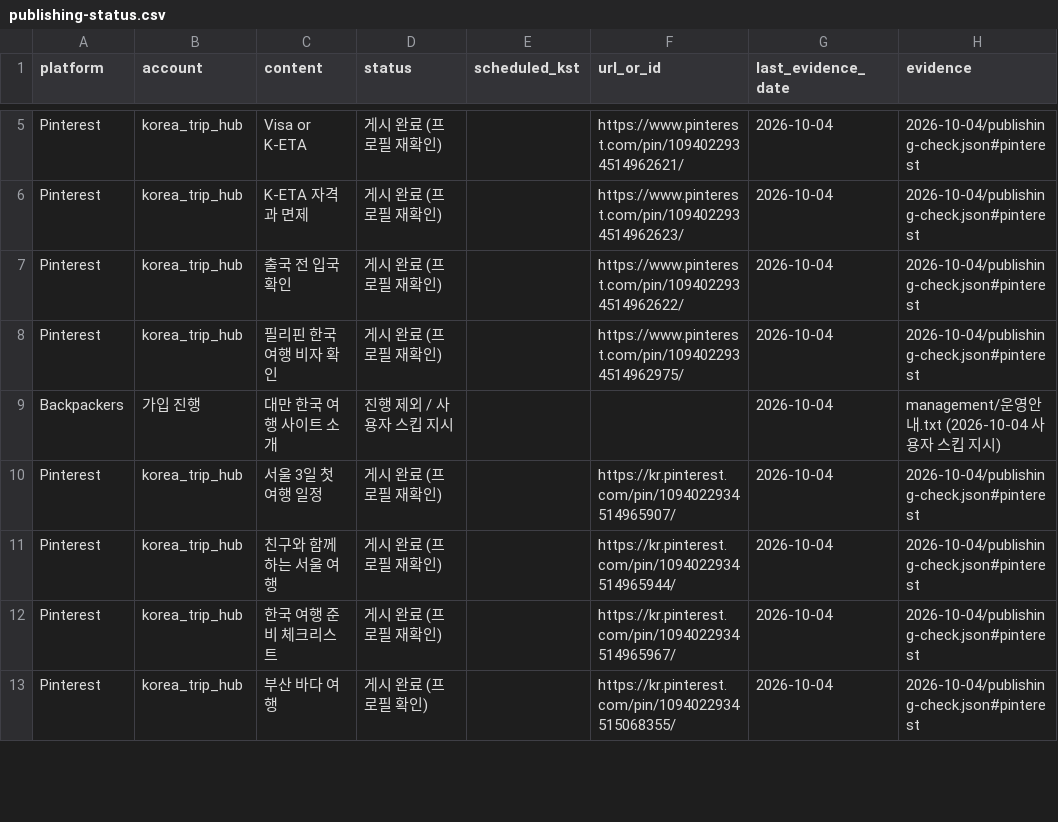
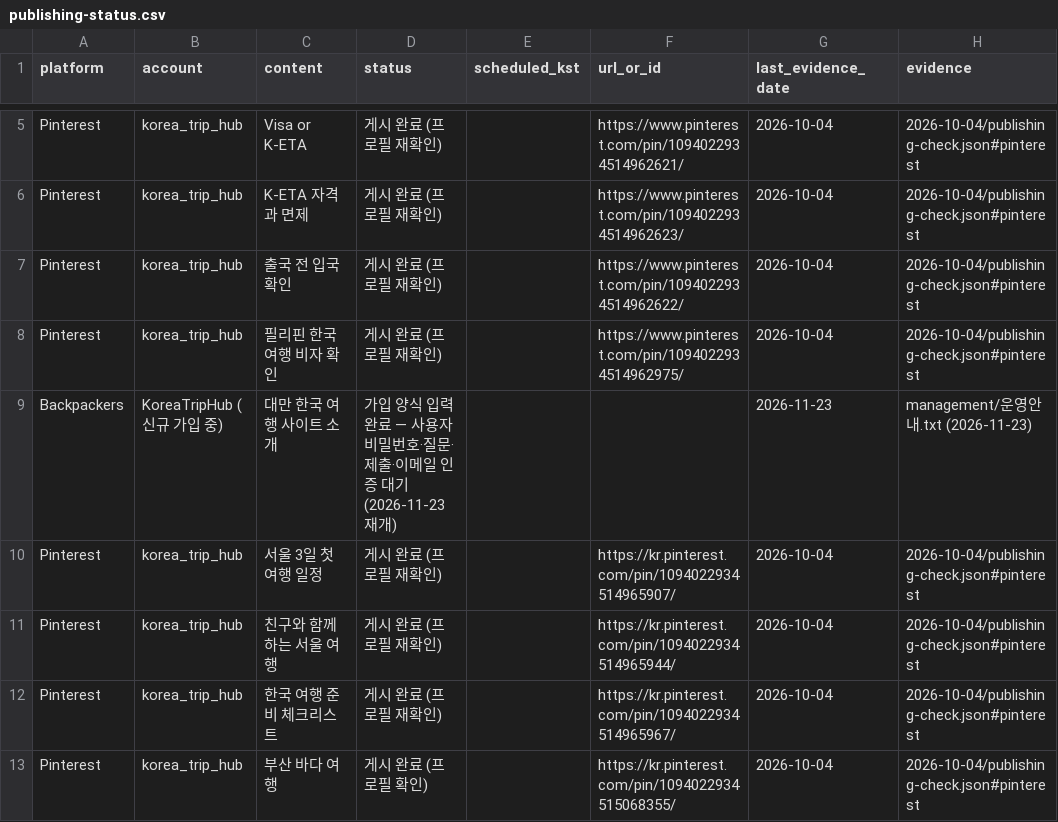
Before and after one commit to carre2/korea-trip-hub, a CSV file: marketing/management/publishing-status.csv, drawn as a sheet; only a part is shown, gaps mark what is left out.

```diff
--- a/marketing/management/publishing-status.csv
+++ b/marketing/management/publishing-status.csv
@@ -8,3 +8,3 @@
 "Pinterest","korea_trip_hub","필리핀 한국 여행 비자 확인","게시 완료 (프로필 재확인)","","https://www.pinterest.com/pin/1094022934514962975/","2026-10-04","2026-10-04/publishing-check.json#pinterest"
-"Backpackers","가입 진행","대만 한국 여행 사이트 소개","진행 제외 / 사용자 스킵 지시","","","2026-10-04","management/운영안내.txt (2026-10-04 사용자 스킵 지시)"
+"Backpackers","KoreaTripHub (신규 가입 중)","대만 한국 여행 사이트 소개","가입 양식 입력 완료 — 사용자 비밀번호·질문·제출·이메일 인증 대기 (2026-11-23 재개)","","","2026-11-23","management/운영안내.txt (2026-11-23)"
 "Pinterest","korea_trip_hub","서울 3일 첫 여행 일정","게시 완료 (프로필 재확인)","","https://kr.pinterest.com/pin/1094022934514965907/","2026-10-04","2026-10-04/publishing-check.json#pinterest"
```
Also changed, not shown: 1 other file.
